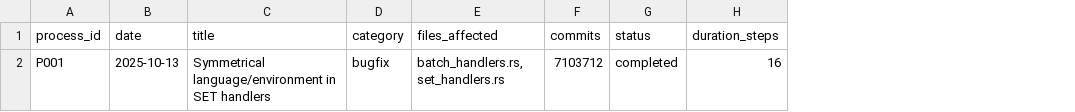
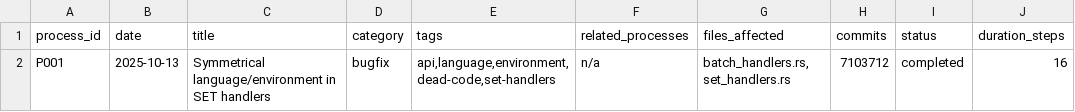
Before and after one commit to vvoss-dev/ReedCMS, a CSV file: _workbench/Log/INDEX.csv, drawn as a sheet; only a part is shown; the diff names each change by its address in the sheet, - before the commit and + after, or states it on an @@ line.

Commit message:
[DOCS] – docs: add tag and reference system to Process Logging
Added comprehensive reference system to enable conflict detection before
starting new work:

**INDEX.csv:**
- Added 'tags' column: 3-7 searchable keywords (lowercase-with-hyphens)
- Added 'related_processes' column: Links to related process IDs

**README.md:**
- Tag system with guidelines and common tags
- Reference system for linking processes
- Mandatory pre-work research workflow
- Three scenario examples (new ticket, bug fix, extending)
- Token-efficient search patterns

**CLAUDE.md:**
- Added mandatory research step (Step 2) before starting work
- Updated format specs to include tags and related_processes
- Research examples showing grep patterns
- Token-efficient workflow emphasis

This ensures no conflicts and enables finding all related work without
wasting tokens reading irrelevant logs.

```diff
--- a/_workbench/Log/INDEX.csv
+++ b/_workbench/Log/INDEX.csv
+column E (tags), row 2: api,language,environment,dead-code,set-handlers
+column F (related_processes), row 2: n/a
```
Also changed, not shown: 2 other files.
